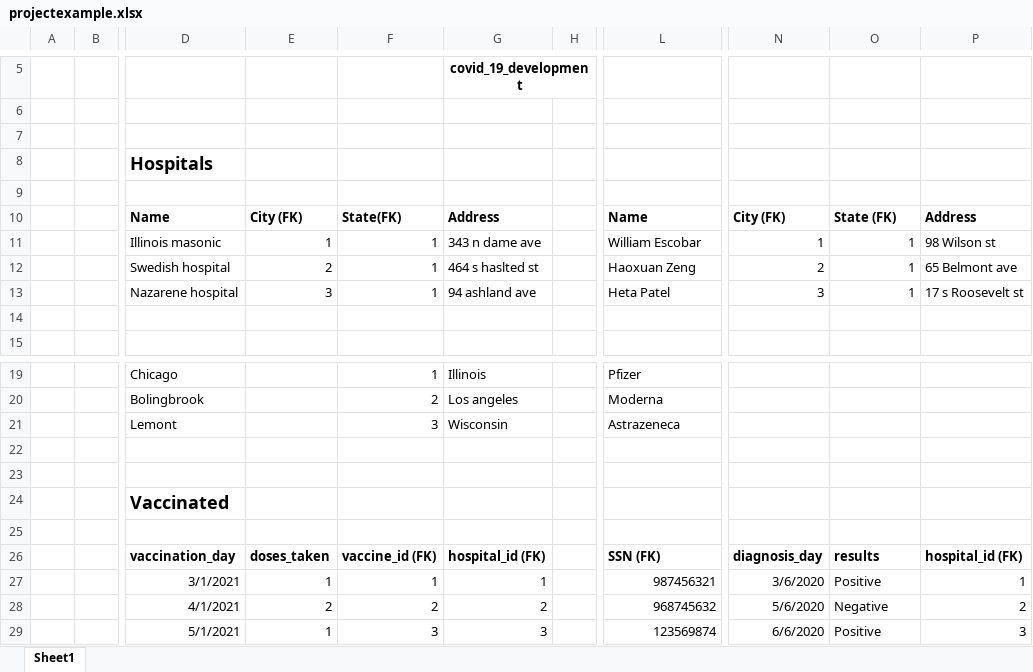
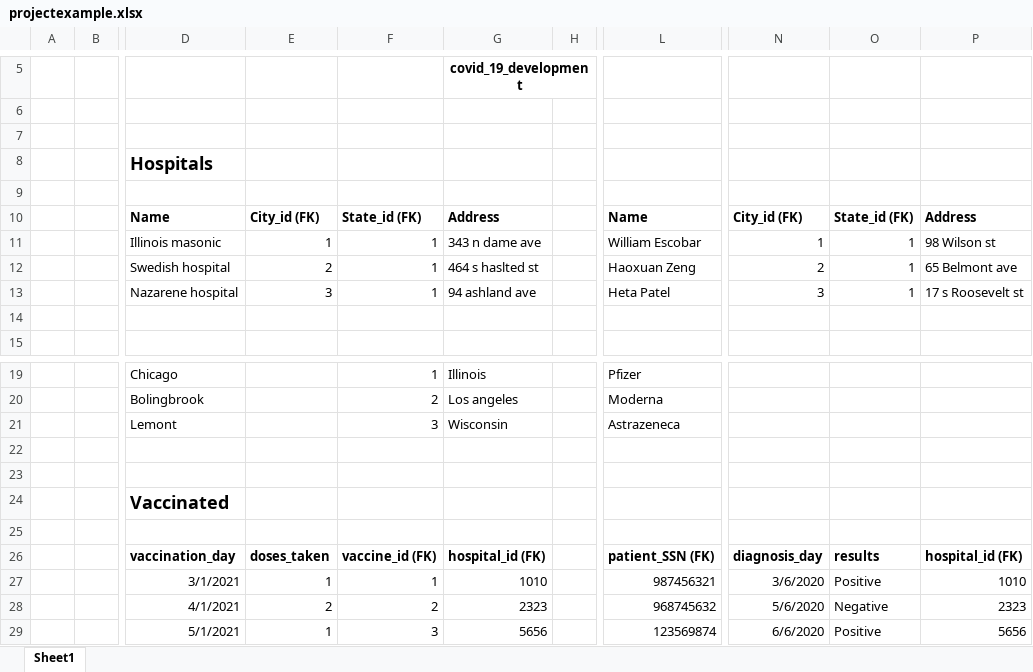
Before and after one commit to diamalab/cs480---course-project-covid_19_development, an Excel workbook: Documentation/projectexample.xlsx, sheet Sheet1, drawn as a sheet; only a part is shown, gaps mark what is left out; values as stored, in another font and other column widths than the file's, no borders; the diff names each change by its address in the sheet, - before the commit and + after, or states it on an @@ line.

Commit message:
file updated

```diff
--- a/Documentation/projectexample.xlsx (sheet Sheet1)
+++ b/Documentation/projectexample.xlsx (sheet Sheet1)
-E10: City (FK)
+E10: City_id (FK)
-F10: State(FK)
+F10: State_id (FK)
-N10: City (FK)
+N10: City_id (FK)
-O10: State (FK)
+O10: State_id (FK)
-L26: SSN (FK)
+L26: patient_SSN (FK)
-G27: 1
+G27: 1010
-P27: 1
+P27: 1010
-G28: 2
+G28: 2323
-P28: 2
+P28: 2323
-G29: 3
+G29: 5656
-P29: 3
+P29: 5656
```
